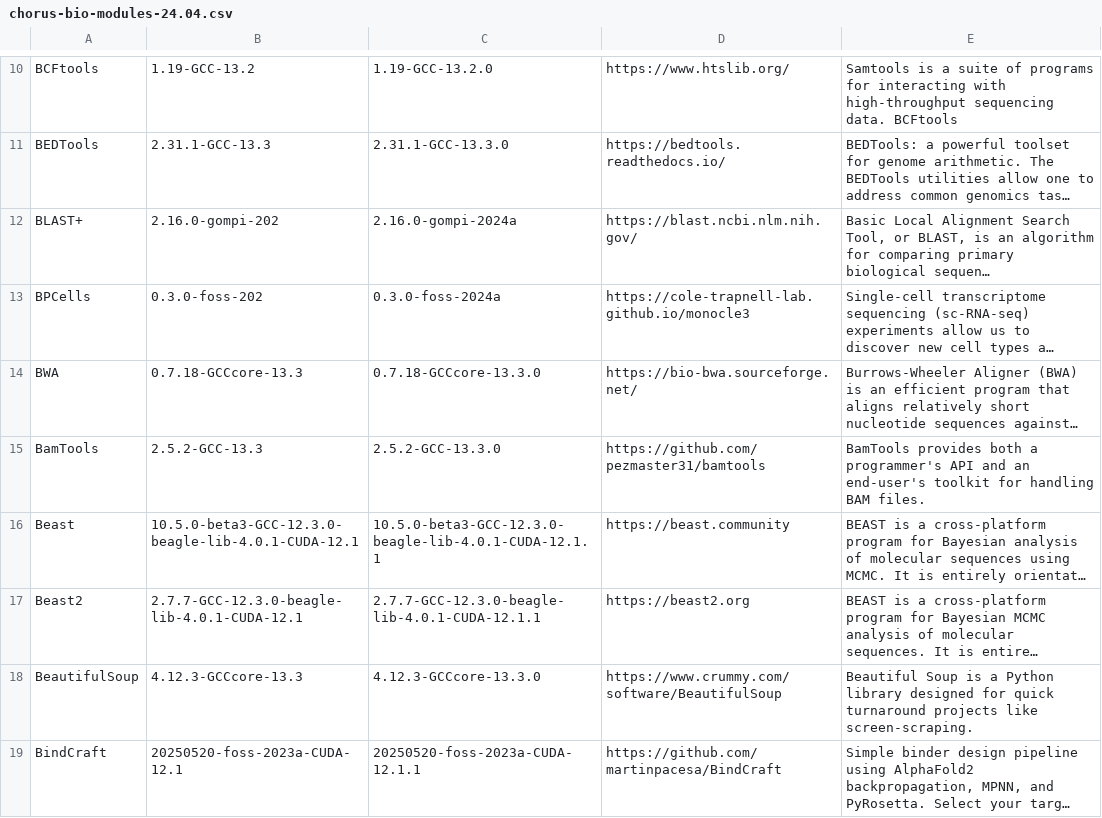
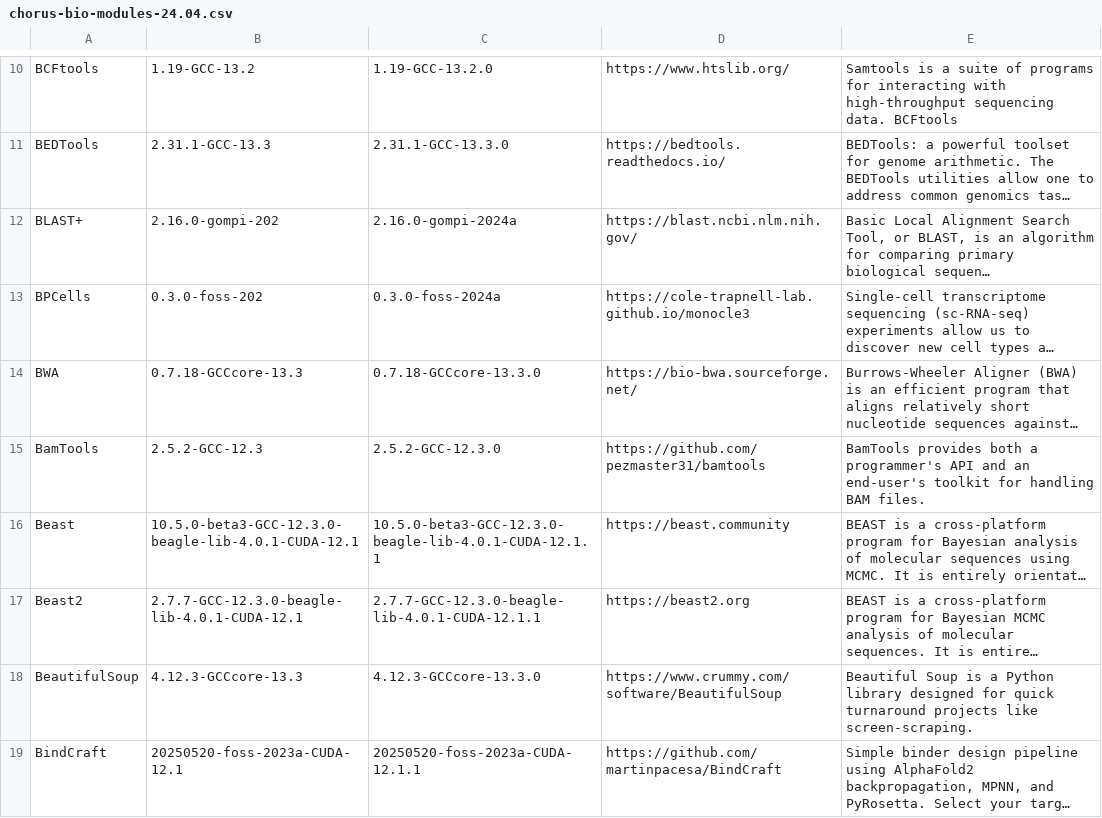
Before and after one commit to FredHutch/easybuild-life-sciences, a CSV file: docs/sw_inventory/chorus-bio-modules-24.04.csv, drawn as a sheet; only a part is shown, gaps mark what is left out; long unchanged cells end in …; the diff covers the shown part only; the diff names each change by its address in the sheet, - before the commit and + after, or states it on an @@ line.

```diff
--- a/docs/sw_inventory/chorus-bio-modules-24.04.csv
+++ b/docs/sw_inventory/chorus-bio-modules-24.04.csv
-B15: 2.5.2-GCC-13.3
+B15: 2.5.2-GCC-12.3
-C15: 2.5.2-GCC-13.3.0
+C15: 2.5.2-GCC-12.3.0
```
Also changed, not shown: 5 added rows and 42 edited cells elsewhere in this file, 28 other files.
